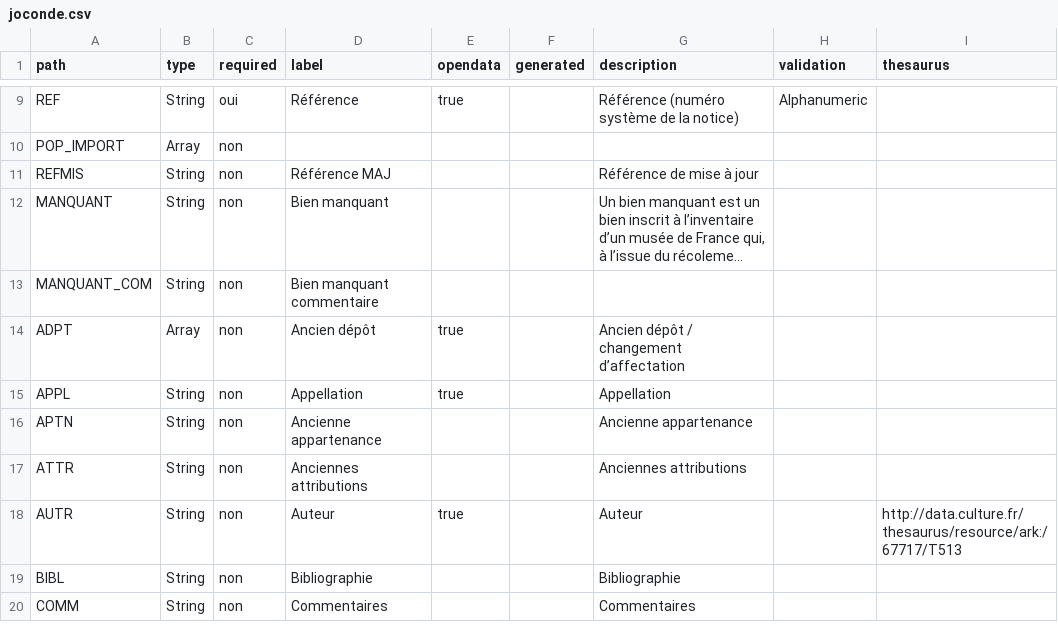
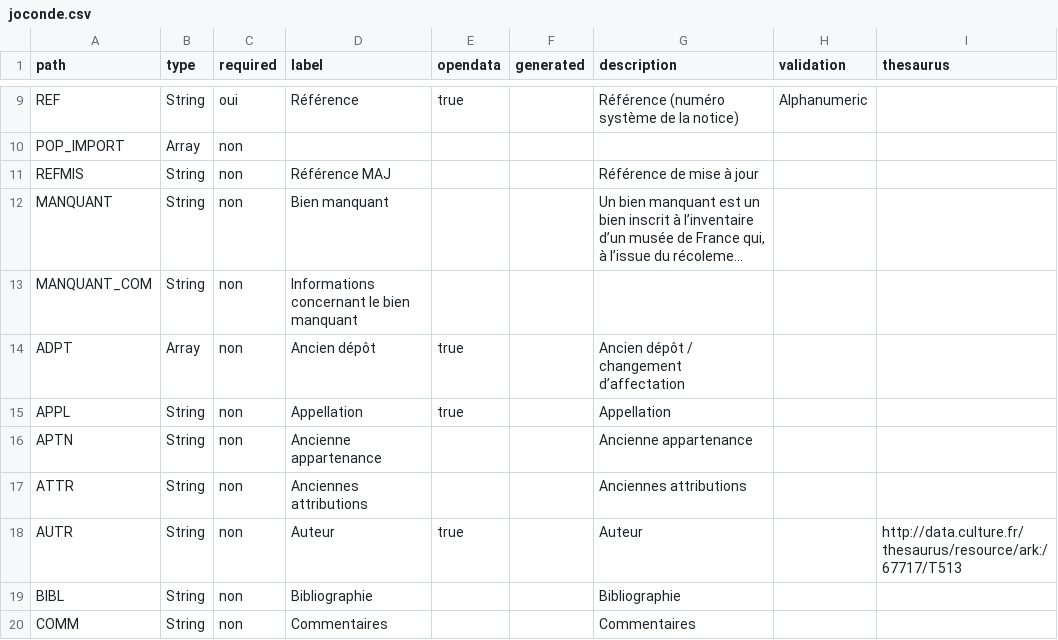
Before and after one commit to betagouv/pop, a CSV file: apps/api/csv/joconde.csv, drawn as a sheet; only a part is shown, gaps mark what is left out; long unchanged cells end in …; the diff names each change by its address in the sheet, - before the commit and + after, or states it on an @@ line.

```diff
--- a/apps/api/csv/joconde.csv
+++ b/apps/api/csv/joconde.csv
-D13 (label): Bien manquant commentaire
+D13 (label): Informations concernant le bien manquant
```
Also changed, not shown: apps/api/csv/merimee.csv, apps/api/csv/palissy.csv, 11 other files.
